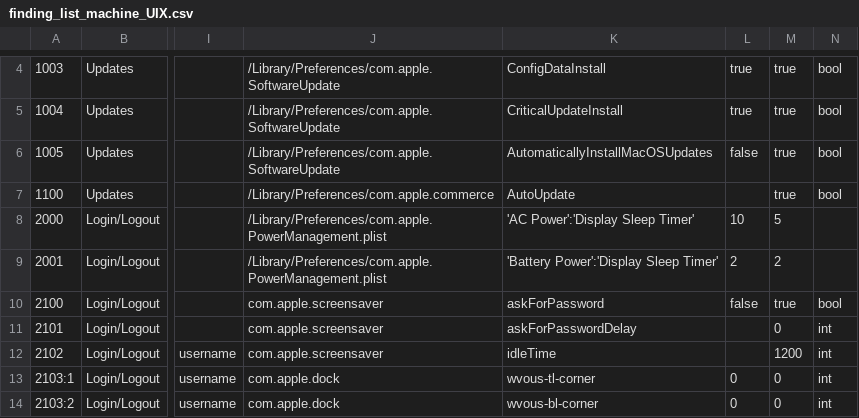
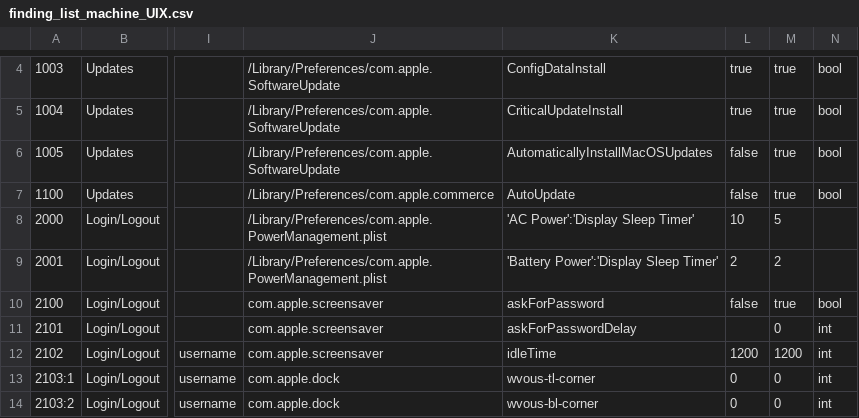
Before and after one commit to CRYPT-ON-IT/policies_hardening_interface, a CSV file: interface/macos/data/finding_list_machine_UIX.csv, drawn as a sheet; only a part is shown, gaps mark what is left out; the diff covers the shown part only; the diff names each change by its address in the sheet, - before the commit and + after, or states it on an @@ line.

```diff
--- a/interface/macos/data/finding_list_machine_UIX.csv
+++ b/interface/macos/data/finding_list_machine_UIX.csv
-L7: (empty)
+L7: false
-L12: (empty)
+L12: 1200
```
Also changed, not shown: 10 added rows and 23 edited cells elsewhere in this file, interface/macos/data/finding_list_ataumo_machine.csv.
